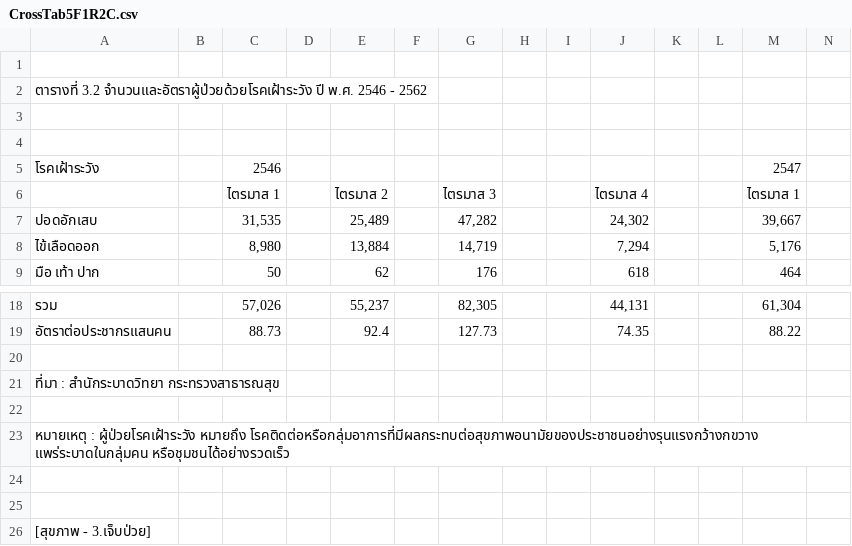
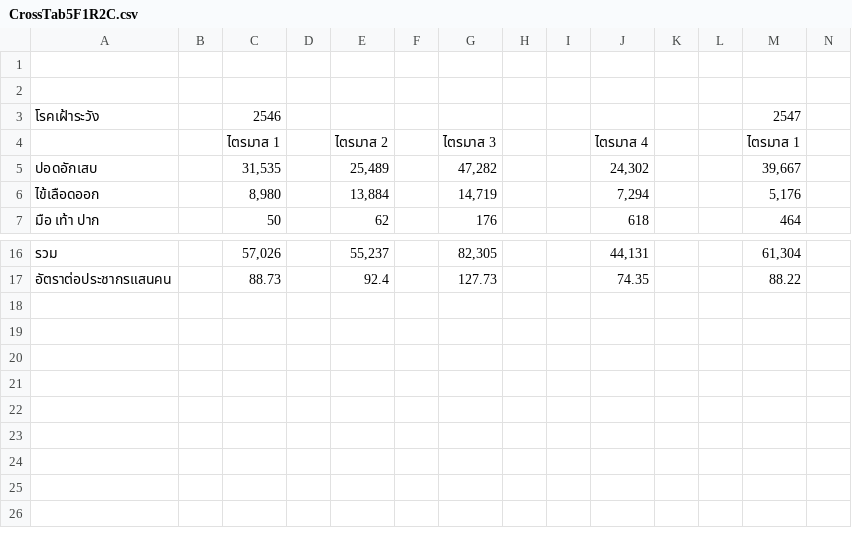
Before and after one commit to pawitra213/graph2, a CSV file: CrossTab5F1R2C.csv, drawn as a sheet; only a part is shown, gaps mark what is left out; rows hold the shown columns only; the diff names each change by its address in the sheet, - before the commit and + after, or states it on an @@ line.

Commit message:
Update CrossTab5F1R2C.csv

```diff
--- a/CrossTab5F1R2C.csv
+++ b/CrossTab5F1R2C.csv
-row 2: ตารางที่ 3.2 จำนวนและอัตราผู้ป่วยด้วยโรคเฝ้าระวัง ปี พ.ศ. 2546 - 2562
-row 3: (empty)
-row 20: (empty)
-row 21: ที่มา : สำนักระบาดวิทยา กระทรวงสาธารณสุข
-row 22: (empty)
-row 23: หมายเหตุ : ผู้ป่วยโรคเฝ้าระวัง หมายถึง โรคติดต่อหรือกลุ่มอาการที่มีผลกระทบต่อสุขภาพอนามัยของประชาชนอย่างรุนแรงกว้างกขวาง แพร่ระบาดในกลุ่มคน หรือชุมชนได้อย่างรวดเร็ว
-row 24: (empty)
-row 25: (empty)
-row 26: [สุขภาพ - 3.เจ็บป่วย]
```
